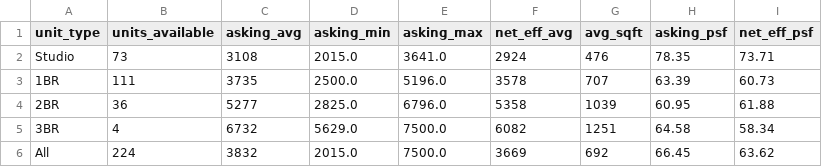
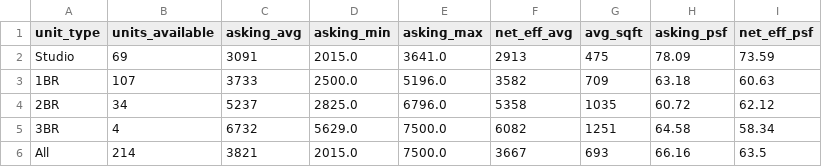
Before and after one commit to akski87/market-monitor, a CSV file: markets/journal-square/data/exports/survey_latest.csv, drawn as a sheet.

```diff
--- a/markets/journal-square/data/exports/survey_latest.csv
+++ b/markets/journal-square/data/exports/survey_latest.csv
@@ -1,6 +1,6 @@
 unit_type,units_available,asking_avg,asking_min,asking_max,net_eff_avg,avg_sqft,asking_psf,net_eff_psf
-Studio,73,3108,2015.0,3641.0,2924,476,78.35,73.71
-1BR,111,3735,2500.0,5196.0,3578,707,63.39,60.73
-2BR,36,5277,2825.0,6796.0,5358,1039,60.95,61.88
+Studio,69,3091,2015.0,3641.0,2913,475,78.09,73.59
+1BR,107,3733,2500.0,5196.0,3582,709,63.18,60.63
+2BR,34,5237,2825.0,6796.0,5358,1035,60.72,62.12
 3BR,4,6732,5629.0,7500.0,6082,1251,64.58,58.34
-All,224,3832,2015.0,7500.0,3669,692,66.45,63.62
+All,214,3821,2015.0,7500.0,3667,693,66.16,63.5
```
Also changed, not shown: markets/journal-square/data/exports/timeseries.csv, markets/journal-square/data/exports/units_latest.csv, 23 other files.
